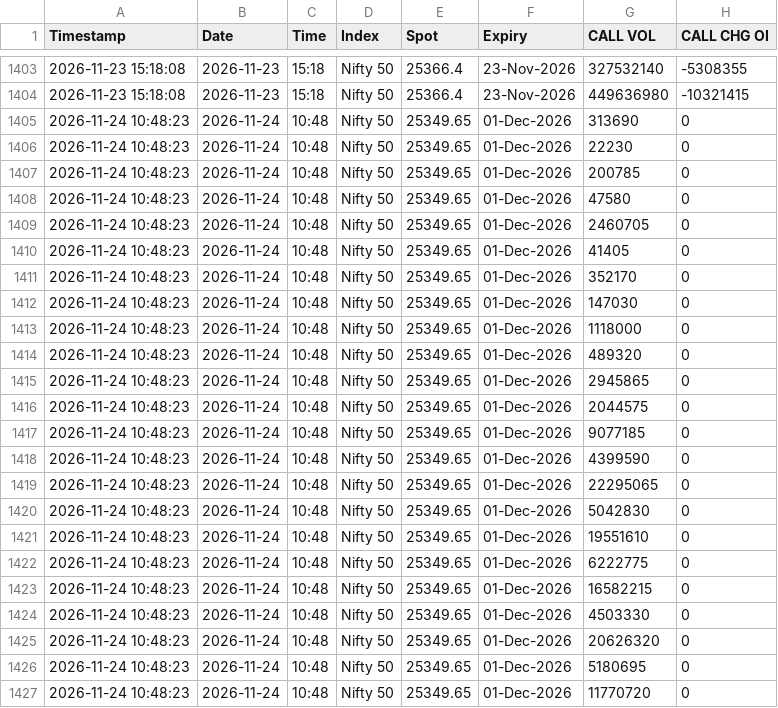
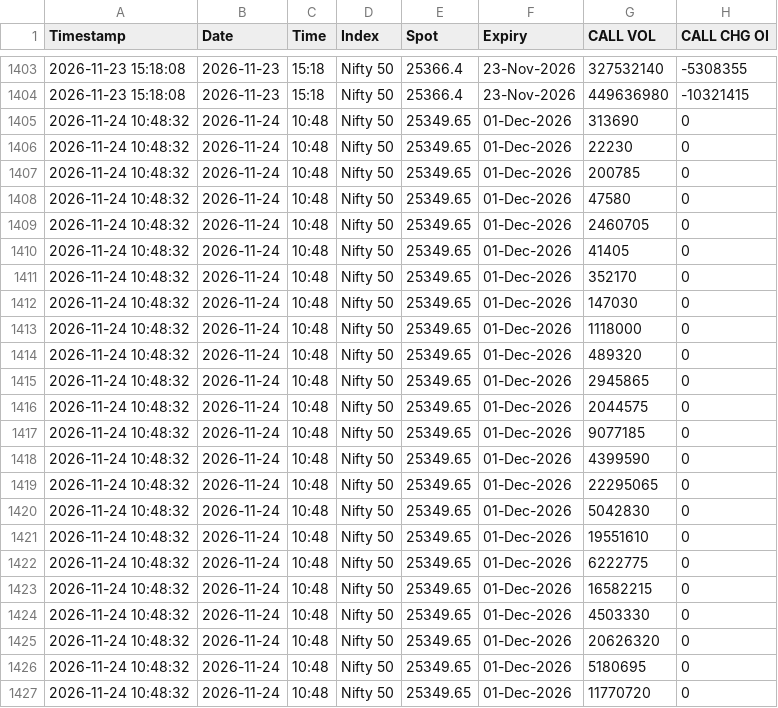
Before and after one commit to sarveshbaghel05/algo-trading-app, a CSV file: recorded_oc_history.csv, drawn as a sheet; only a part is shown, gaps mark what is left out; the diff names each change by its address in the sheet, - before the commit and + after, or states it on an @@ line.

Commit message:
Auto-sync Option Chain historical data

```diff
--- a/recorded_oc_history.csv
+++ b/recorded_oc_history.csv
-A1405:A1427 (Timestamp): 2026-11-24 10:48:23
+A1405:A1427 (Timestamp): 2026-11-24 10:48:32
```
